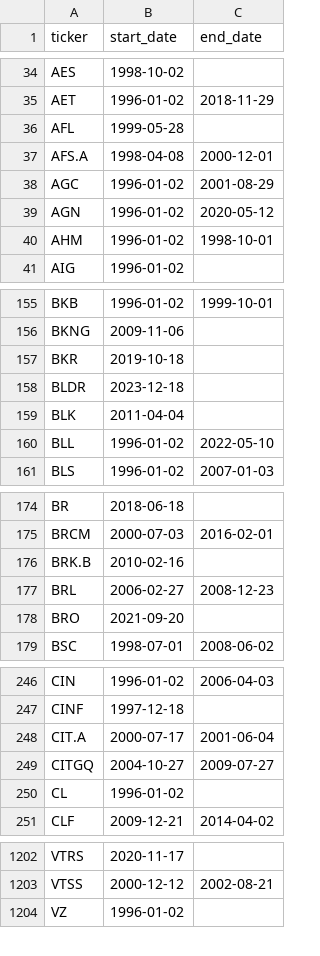
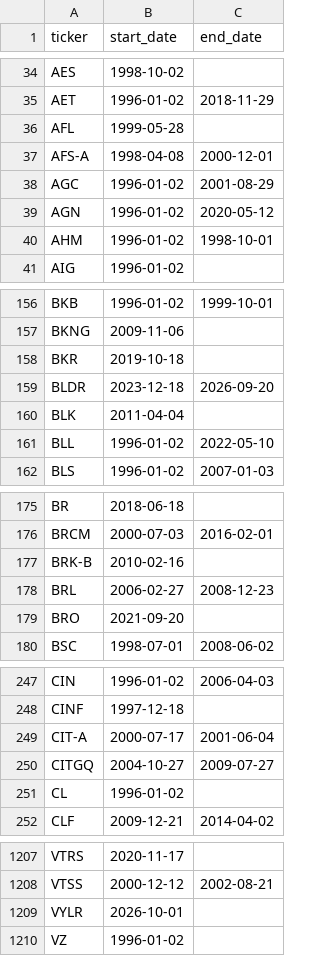
Before and after one commit to LR0988/lobster-report, a CSV file: sp500_ticker_start_end.csv, drawn as a sheet; only a part is shown, gaps mark what is left out; the diff covers the shown part only.

```diff
--- a/sp500_ticker_start_end.csv
+++ b/sp500_ticker_start_end.csv
@@ -36,3 +36,3 @@ AET,1996-01-02,2018-11-29
 AFL,1999-05-28,
-AFS.A,1998-04-08,2000-12-01
+AFS-A,1998-04-08,2000-12-01
 AGC,1996-01-02,2001-08-29
@@ -157,3 +158,3 @@ BKNG,2009-11-06,
 BKR,2019-10-18,
-BLDR,2023-12-18,
+BLDR,2023-12-18,2026-09-20
 BLK,2011-04-04,
@@ -175,3 +176,3 @@ BR,2018-06-18,
 BRCM,2000-07-03,2016-02-01
-BRK.B,2010-02-16,
+BRK-B,2010-02-16,
 BRL,2006-02-27,2008-12-23
@@ -247,3 +248,3 @@ CIN,1996-01-02,2006-04-03
 CINF,1997-12-18,
-CIT.A,2000-07-17,2001-06-04
+CIT-A,2000-07-17,2001-06-04
 CITGQ,2004-10-27,2009-07-27
@@ -1203,2 +1208,3 @@ VTRS,2020-11-17,
 VTSS,2000-12-12,2002-08-21
+VYLR,2026-10-01,
 VZ,1996-01-02,
```
Also changed, not shown: 6 added rows, 1 removed row and 22 edited cells elsewhere in this file, 12 other files.
